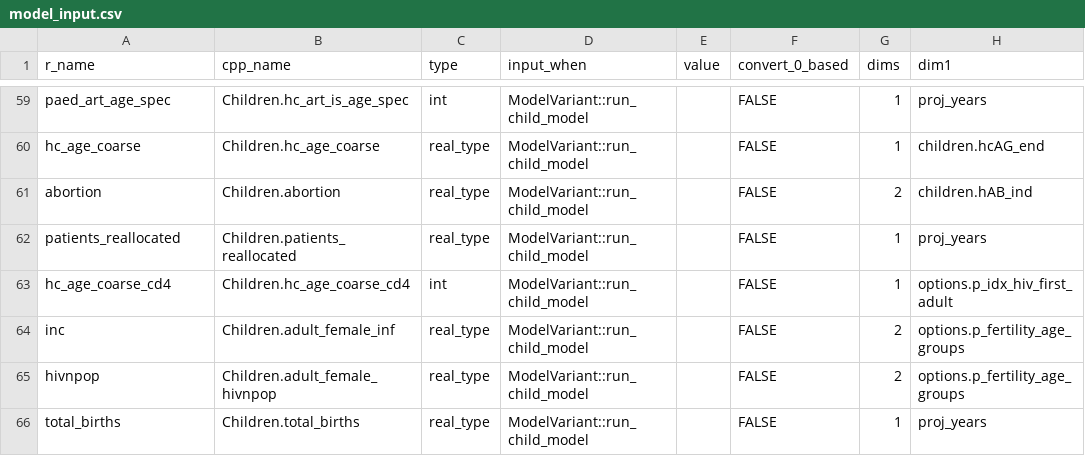
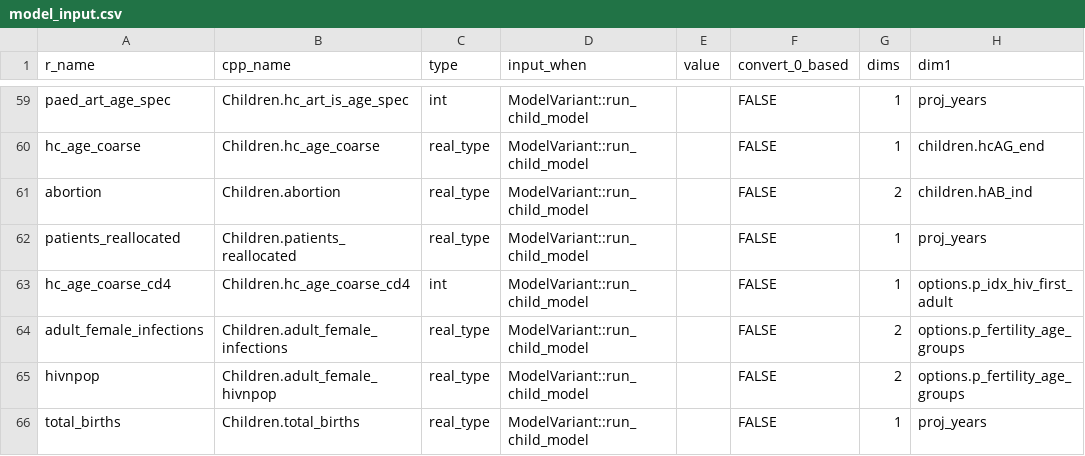
Before and after one commit to mrc-ide/leapfrog, a CSV file: inst/cpp_generation/model_input.csv, drawn as a sheet; only a part is shown, gaps mark what is left out; the diff names each change by its address in the sheet, - before the commit and + after, or states it on an @@ line.

```diff
--- a/inst/cpp_generation/model_input.csv
+++ b/inst/cpp_generation/model_input.csv
-A64 (r_name): inc
+A64 (r_name): adult_female_infections
-B64 (cpp_name): Children.adult_female_inf
+B64 (cpp_name): Children.adult_female_infections
```
Also changed, not shown: 6 other files.
